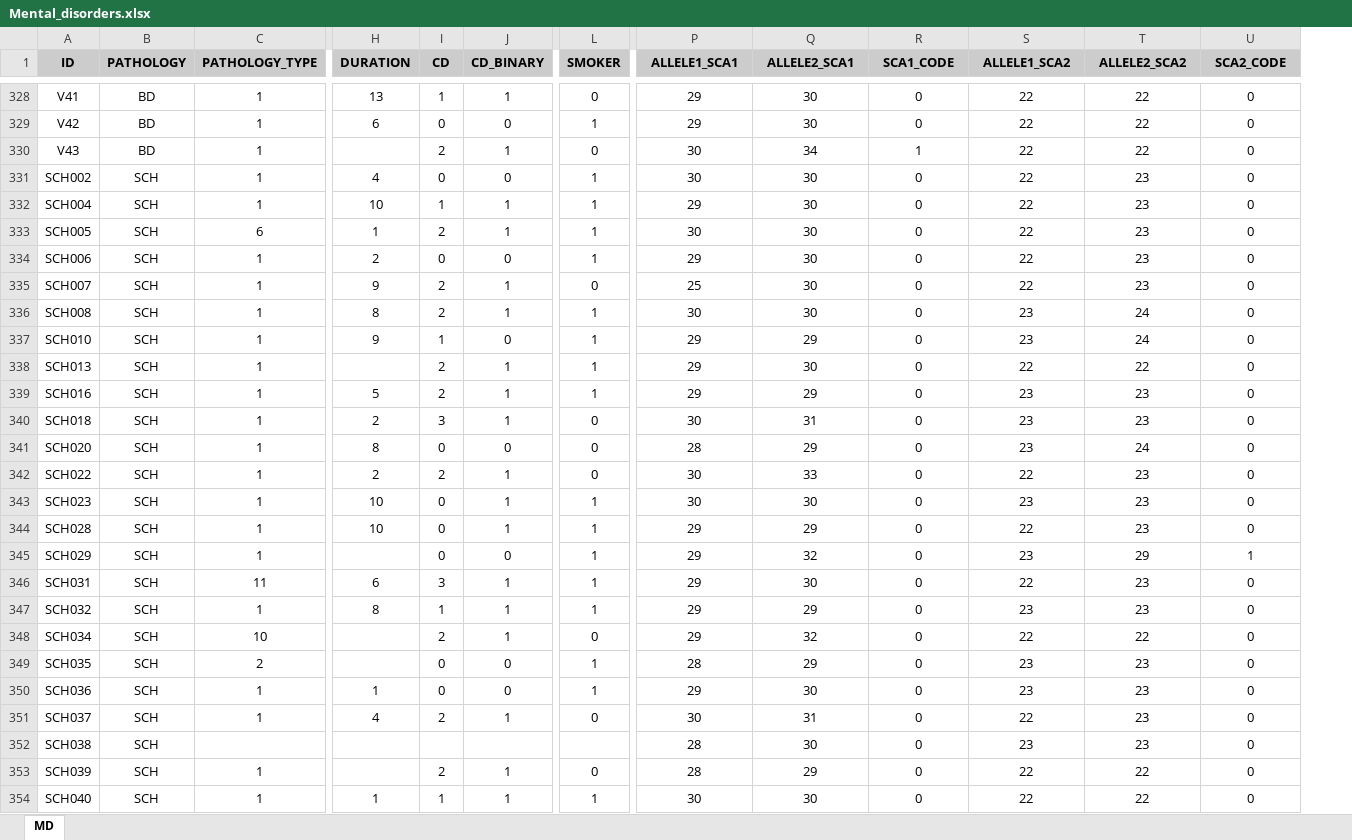
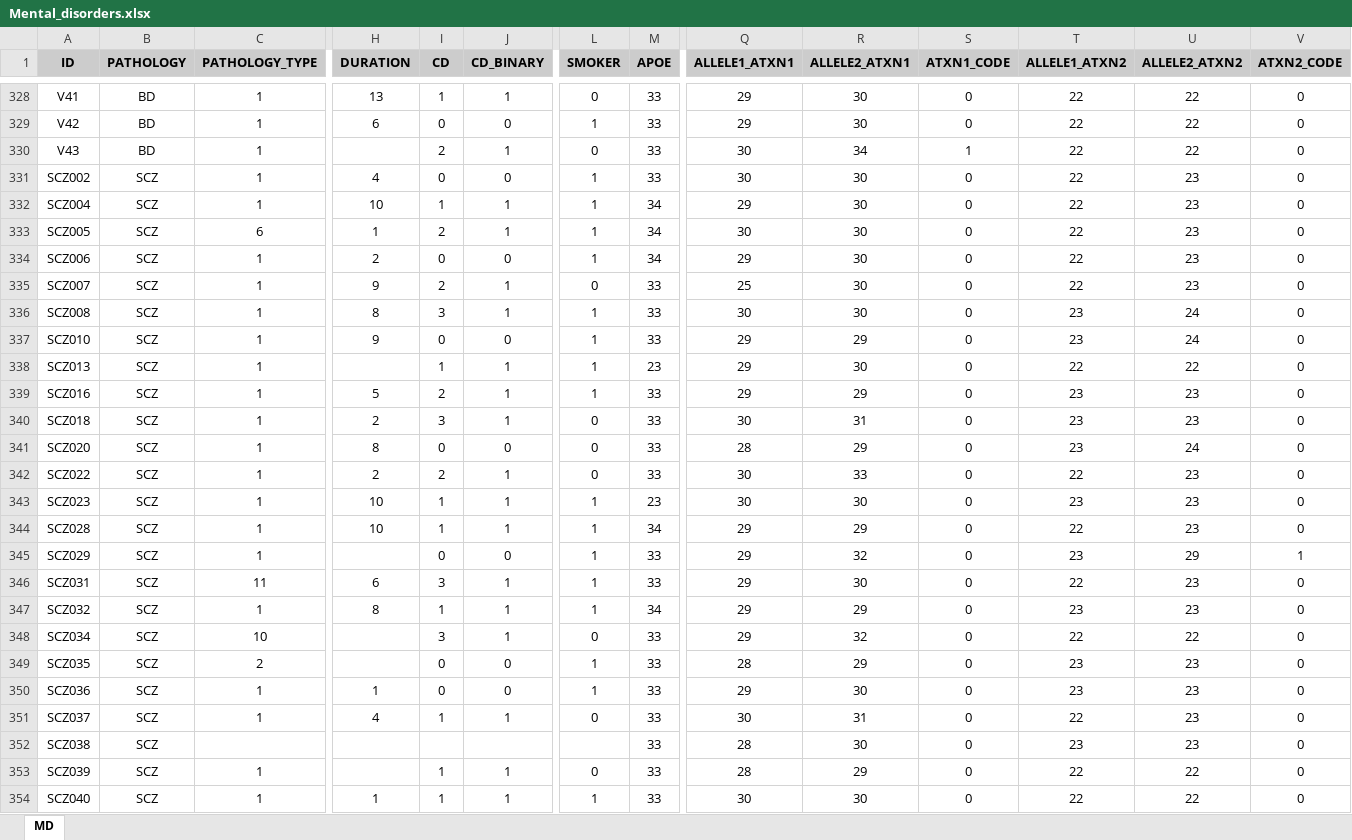
Before and after one commit to sergio30po/Mental-disorders-STRs, an Excel workbook: data/Mental_disorders.xlsx, sheet MD, drawn as a sheet; only a part is shown, gaps mark what is left out; values as stored, in another font and other column widths than the file's, no borders; addresses are those after the commit; the diff covers the shown part only; the diff names each change by its address in the sheet, - before the commit and + after, or states it on an @@ line.

```diff
--- a/data/Mental_disorders.xlsx (sheet MD)
+++ b/data/Mental_disorders.xlsx (sheet MD)
+column M (APOE), rows 328-354: 33 | 33 | 33 | 33 | 34 | 34 | 34 | 33 | 33 | 33 | 23 | 33 | 33 | 33 | 33 | 23 | 34 | 33 | 33 | 34 | 33 | 33 | 33 | 33 | 33 | 33 | 33
-Q1: ALLELE1_SCA1
+Q1: ALLELE1_ATXN1
-R1: ALLELE2_SCA1
+R1: ALLELE2_ATXN1
-S1: SCA1_CODE
+S1: ATXN1_CODE
-T1: ALLELE1_SCA2
+T1: ALLELE1_ATXN2
-U1: ALLELE2_SCA2
+U1: ALLELE2_ATXN2
-V1: SCA2_CODE
+V1: ATXN2_CODE
-A331 (ID): SCH002
+A331 (ID): SCZ002
-B331:B354 (PATHOLOGY): SCH
+B331:B354 (PATHOLOGY): SCZ
-A332 (ID): SCH004
+A332 (ID): SCZ004
-A333 (ID): SCH005
+A333 (ID): SCZ005
-A334 (ID): SCH006
+A334 (ID): SCZ006
-A335 (ID): SCH007
+A335 (ID): SCZ007
-A336 (ID): SCH008
+A336 (ID): SCZ008
-I336 (CD): 2
+I336 (CD): 3
-A337 (ID): SCH010
+A337 (ID): SCZ010
-I337 (CD): 1
+I337 (CD): 0
-A338 (ID): SCH013
+A338 (ID): SCZ013
-I338 (CD): 2
+I338 (CD): 1
-A339 (ID): SCH016
+A339 (ID): SCZ016
-A340 (ID): SCH018
+A340 (ID): SCZ018
-A341 (ID): SCH020
+A341 (ID): SCZ020
-A342 (ID): SCH022
+A342 (ID): SCZ022
-A343 (ID): SCH023
+A343 (ID): SCZ023
-I343:I344 (CD): 0
+I343:I344 (CD): 1
-A344 (ID): SCH028
+A344 (ID): SCZ028
-A345 (ID): SCH029
+A345 (ID): SCZ029
-A346 (ID): SCH031
+A346 (ID): SCZ031
-A347 (ID): SCH032
+A347 (ID): SCZ032
-A348 (ID): SCH034
+A348 (ID): SCZ034
-I348 (CD): 2
+I348 (CD): 3
-A349 (ID): SCH035
+A349 (ID): SCZ035
-A350 (ID): SCH036
+A350 (ID): SCZ036
-A351 (ID): SCH037
+A351 (ID): SCZ037
-I351 (CD): 2
+I351 (CD): 1
-A352 (ID): SCH038
+A352 (ID): SCZ038
-A353 (ID): SCH039
+A353 (ID): SCZ039
-I353 (CD): 2
+I353 (CD): 1
-A354 (ID): SCH040
+A354 (ID): SCZ040
```
Also changed, not shown: 463 edited cells elsewhere in this sheet, data/Controls.xlsx, data/Variables.xlsx, 26 other files.
